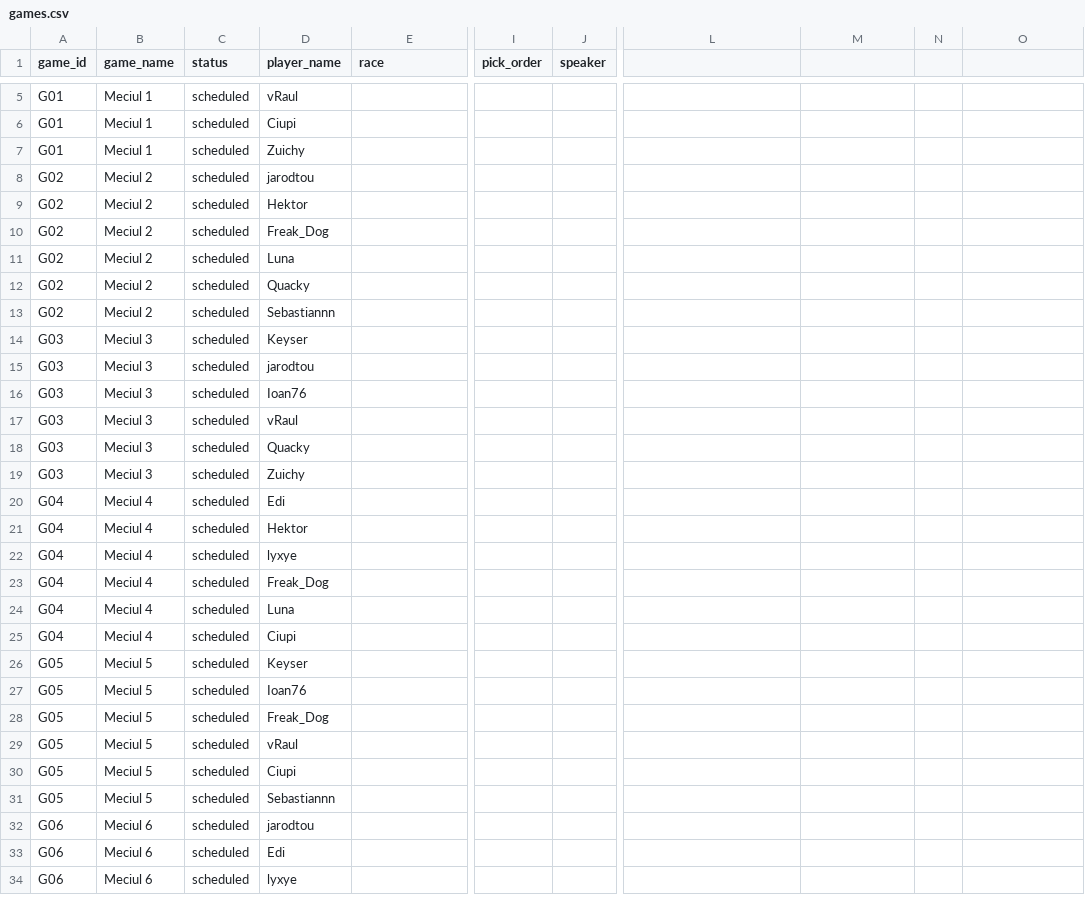
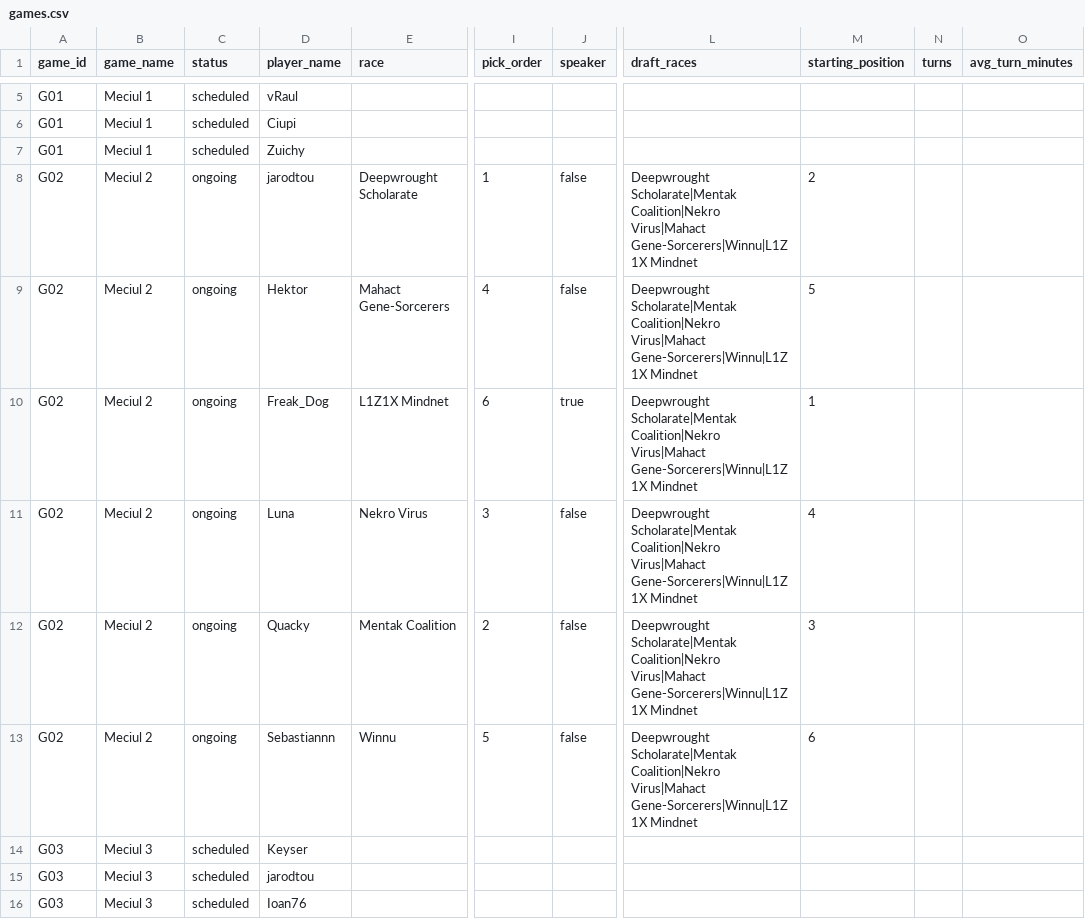
Before and after one commit to hansagif/ti4-reporter, a CSV file: season2/data/games.csv, drawn as a sheet; only a part is shown, gaps mark what is left out; the shorter side is filled out with more unchanged rows; the diff names each change by its address in the sheet, - before the commit and + after, or states it on an @@ line.

Commit message:
update: Meciul 2

```diff
--- a/season2/data/games.csv
+++ b/season2/data/games.csv
-L1: (empty)
+L1: draft_races
-M1: (empty)
+M1: starting_position
-N1: (empty)
+N1: turns
-O1: (empty)
+O1: avg_turn_minutes
-C8:C13 (status): scheduled
+C8:C13 (status): ongoing
-E8 (race): (empty)
+E8 (race): Deepwrought Scholarate
-I8 (pick_order): (empty)
+I8 (pick_order): 1
-J8:J9 (speaker): (empty)
+J8:J9 (speaker): false
-L8:L13 (draft_races): (empty)
+L8:L13 (draft_races): Deepwrought Scholarate|Mentak Coalition|Nekro Virus|Mahact Gene-Sorcerers|Winnu|L1Z1X Mindnet
-M8 (starting_position): (empty)
+M8 (starting_position): 2
-E9 (race): (empty)
+E9 (race): Mahact Gene-Sorcerers
-I9 (pick_order): (empty)
+I9 (pick_order): 4
-M9 (starting_position): (empty)
+M9 (starting_position): 5
-E10 (race): (empty)
+E10 (race): L1Z1X Mindnet
-I10 (pick_order): (empty)
+I10 (pick_order): 6
-J10 (speaker): (empty)
+J10 (speaker): true
-M10 (starting_position): (empty)
+M10 (starting_position): 1
-E11 (race): (empty)
+E11 (race): Nekro Virus
-I11 (pick_order): (empty)
+I11 (pick_order): 3
-J11:J13 (speaker): (empty)
+J11:J13 (speaker): false
-M11 (starting_position): (empty)
+M11 (starting_position): 4
-E12 (race): (empty)
+E12 (race): Mentak Coalition
-I12 (pick_order): (empty)
+I12 (pick_order): 2
-M12 (starting_position): (empty)
+M12 (starting_position): 3
-E13 (race): (empty)
+E13 (race): Winnu
-I13 (pick_order): (empty)
+I13 (pick_order): 5
-M13 (starting_position): (empty)
+M13 (starting_position): 6
```
